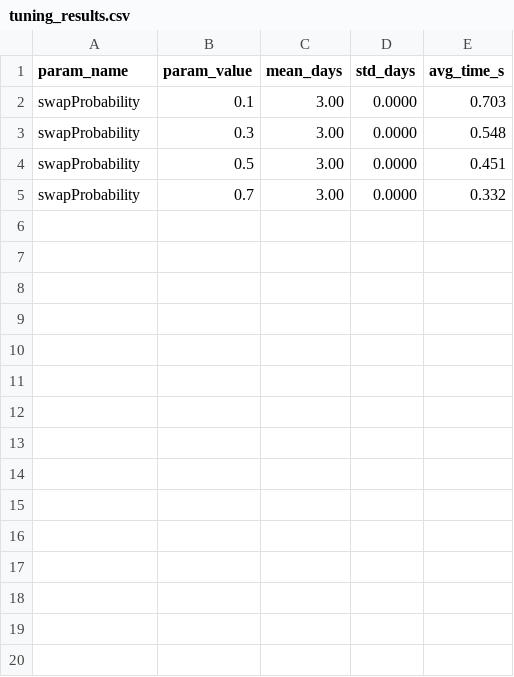
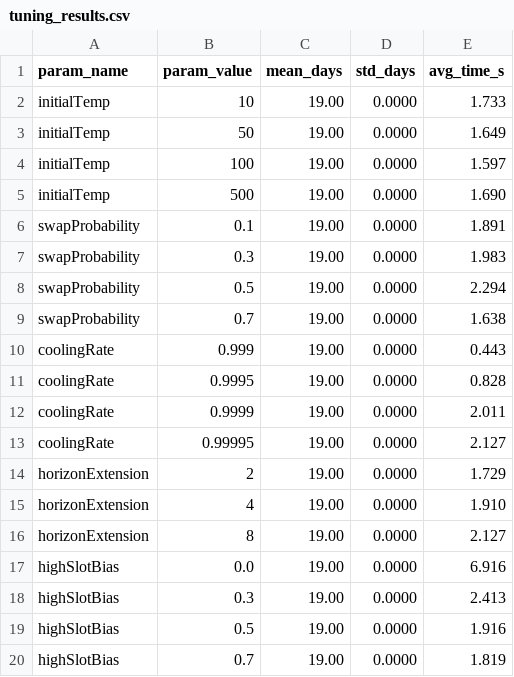
Before and after one commit to PhamDuongCoder/Exam-scheduling, a CSV file: log/tuning_results.csv, drawn as a sheet.

Commit message:
hyperparameters tuning and reporting

```diff
--- a/log/tuning_results.csv
+++ b/log/tuning_results.csv
@@ -1,5 +1,20 @@
 param_name,param_value,mean_days,std_days,avg_time_s
-swapProbability,0.1,3.00,0.0000,0.703
-swapProbability,0.3,3.00,0.0000,0.548
-swapProbability,0.5,3.00,0.0000,0.451
-swapProbability,0.7,3.00,0.0000,0.332
+initialTemp,10,19.00,0.0000,1.733
+initialTemp,50,19.00,0.0000,1.649
+initialTemp,100,19.00,0.0000,1.597
+initialTemp,500,19.00,0.0000,1.690
+swapProbability,0.1,19.00,0.0000,1.891
+swapProbability,0.3,19.00,0.0000,1.983
+swapProbability,0.5,19.00,0.0000,2.294
+swapProbability,0.7,19.00,0.0000,1.638
+coolingRate,0.999,19.00,0.0000,0.443
+coolingRate,0.9995,19.00,0.0000,0.828
+coolingRate,0.9999,19.00,0.0000,2.011
+coolingRate,0.99995,19.00,0.0000,2.127
+horizonExtension,2,19.00,0.0000,1.729
+horizonExtension,4,19.00,0.0000,1.910
+horizonExtension,8,19.00,0.0000,2.127
+highSlotBias,0.0,19.00,0.0000,6.916
+highSlotBias,0.3,19.00,0.0000,2.413
+highSlotBias,0.5,19.00,0.0000,1.916
+highSlotBias,0.7,19.00,0.0000,1.819
```
Also changed, not shown: 3 other files.
